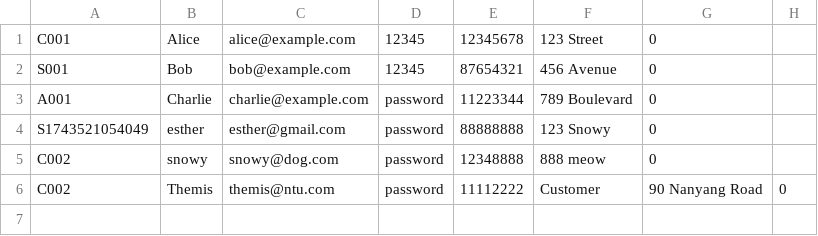
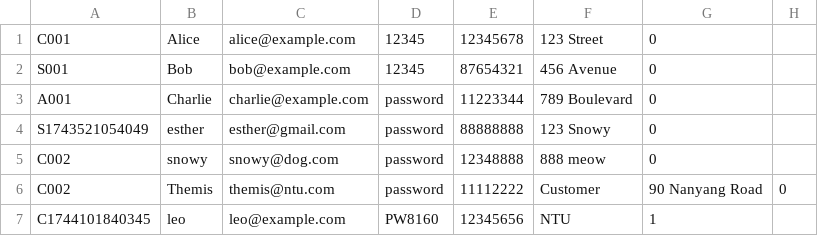
Before and after one commit to elyhansee/OODPGROUP5, a CSV file: src/data/users.csv, drawn as a sheet; the diff names each change by its address in the sheet, - before the commit and + after, or states it on an @@ line.

```diff
--- a/src/data/users.csv
+++ b/src/data/users.csv
+row 7: C1744101840345 | leo | leo@example.com | PW8160 | 12345656 | NTU | 1
```
Also changed, not shown: src/data/products.csv, 2 other files.
